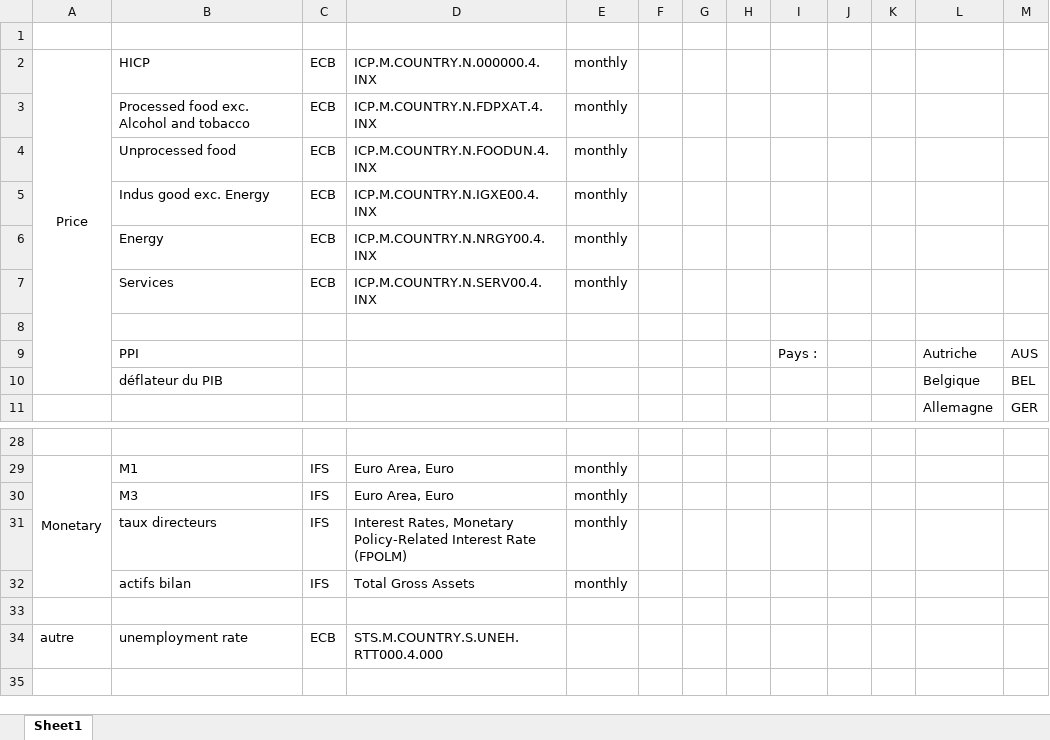
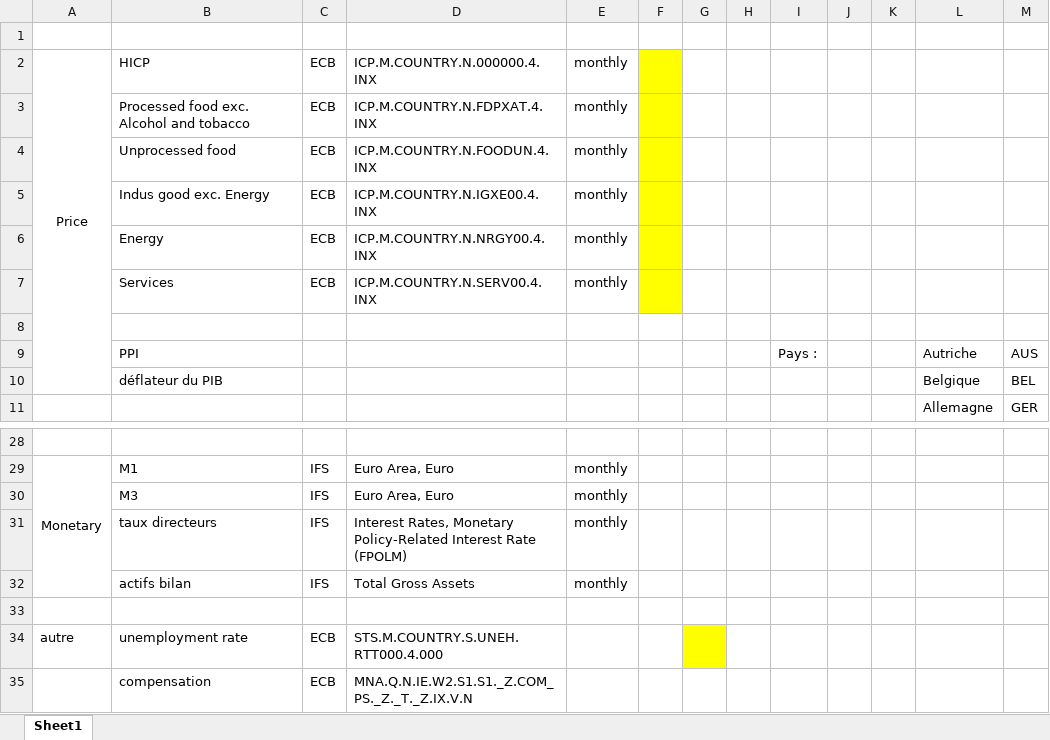
Before and after one commit to lcallot/ProjetEZ, an Excel workbook: data/Quarterly/datarecap.xlsx, sheet Sheet1, drawn as a sheet; only a part is shown, gaps mark what is left out; values as stored, in another font and other column widths than the file's, no borders; the diff names each change by its address in the sheet, - before the commit and + after, or states it on an @@ line.

```diff
--- a/data/Quarterly/datarecap.xlsx (sheet Sheet1)
+++ b/data/Quarterly/datarecap.xlsx (sheet Sheet1)
-F2:F7 fill: none
+F2:F7 fill: #FFFF00
-G34 fill: none
+G34 fill: #FFFF00
+row 35:  | compensation | ECB | MNA.Q.N.IE.W2.S1.S1._Z.COM_PS._Z._T._Z.IX.V.N
```
Also changed, not shown: 6 other files.
